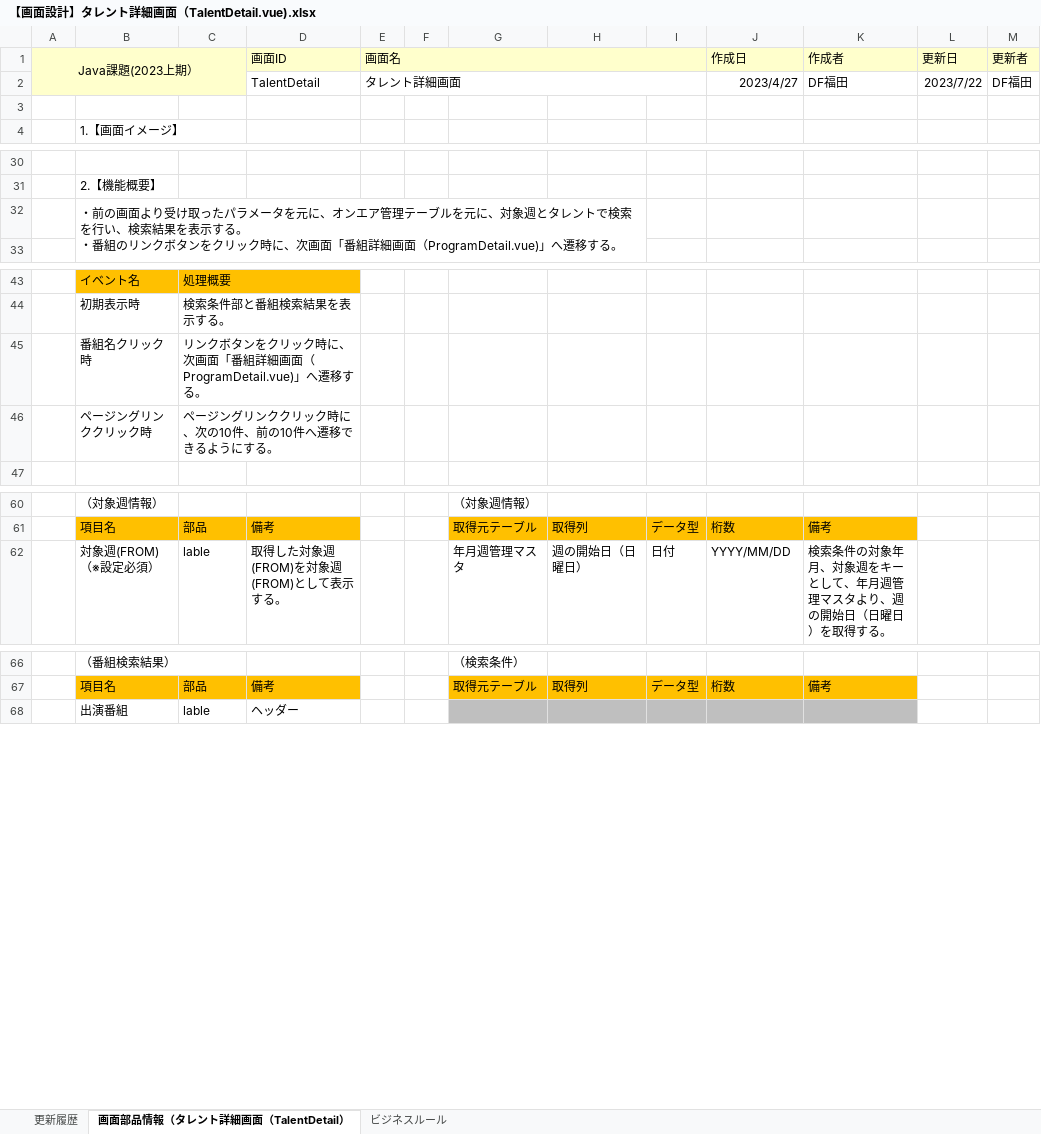
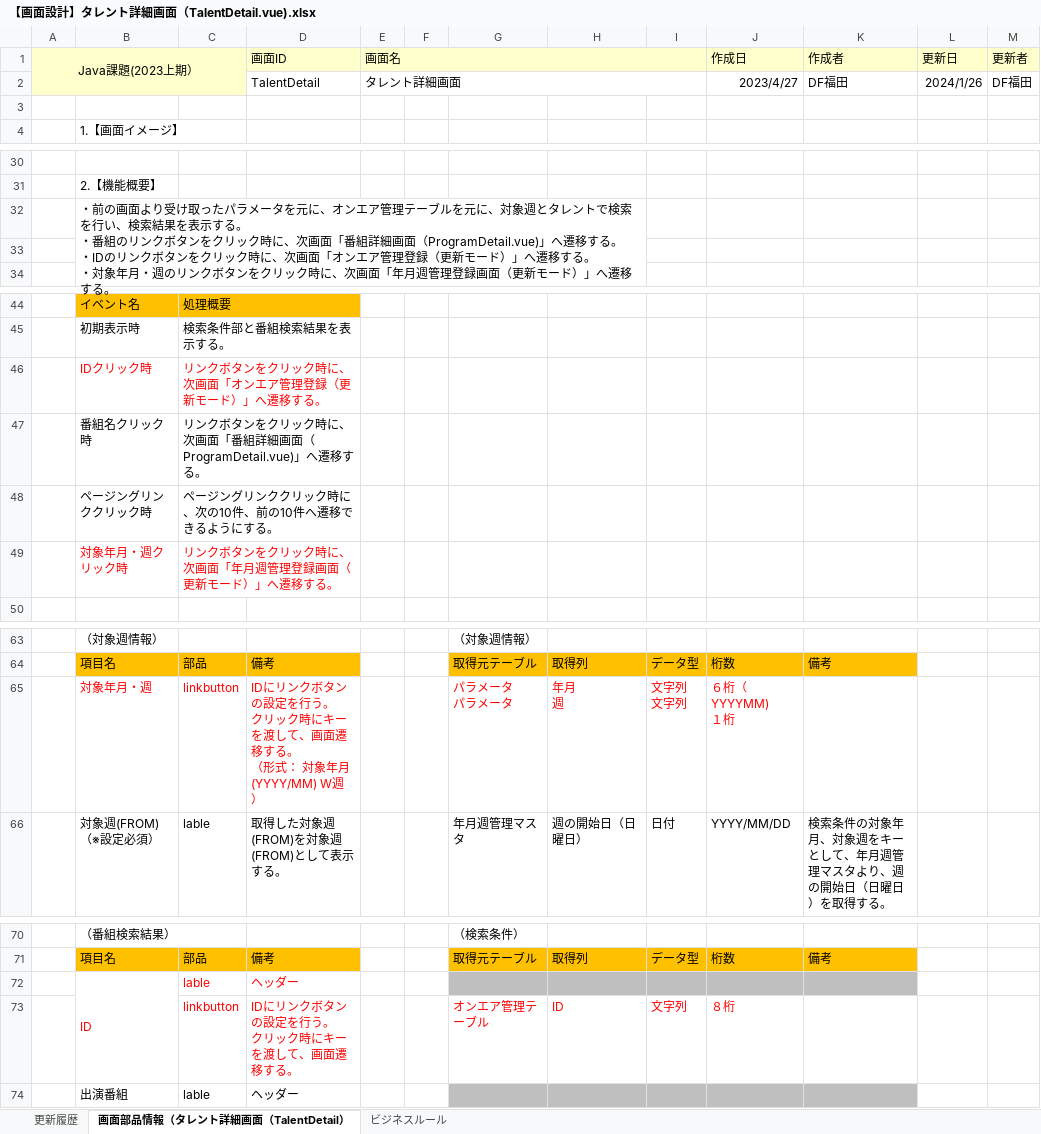
Before and after one commit to Fukuta-Y/TalentSearchCommon, an Excel workbook: doc/2023年上期/【画面設計】タレント詳細画面（TalentDetail.vue).xlsx, sheet 画面部品情報（タレント詳細画面（TalentDetail）, drawn as a sheet; only a part is shown, gaps mark what is left out; values as stored, in another font and other column widths than the file's, no borders; charts and pictures not drawn; ↵ is a line break in a cell; the diff names each change by its address in the sheet, - before the commit and + after, or states it on an @@ line.

```diff
--- a/doc/2023年上期/【画面設計】タレント詳細画面（TalentDetail.vue).xlsx (sheet 画面部品情報（タレント詳細画面（TalentDetail）)
+++ b/doc/2023年上期/【画面設計】タレント詳細画面（TalentDetail.vue).xlsx (sheet 画面部品情報（タレント詳細画面（TalentDetail）)
-L2 (更新日): 2023/7/22
+L2 (更新日): 2024/1/26
-B32: …移する。
+B32: …移する。 ↵ ・IDのリンクボタンをクリック時に、次画面「オンエア管理登録（更新モード）」へ遷移する。 ↵ ・対象年月・週のリンクボタンをクリック時に、次画面「年月週管理登録画面（更新モード）」へ遷移する。
+row 33: (empty)
+row 46:  | IDクリック時 | リンクボタンをクリック時に、次画面「オンエア管理登録（更新モード）」へ遷移する。
+row 49:  | 対象年月・週クリック時 | リンクボタンをクリック時に、次画面「年月週管理登録画面（更新モード）」へ遷移する。
+row 65:  | 対象年月・週 | linkbutton | IDにリンクボタンの設定を行う。 ↵ クリック時にキーを渡して、画面遷移する。 ↵ （形式： 対象年月(YYYY/MM) W週） |  |  | パラメータ ↵ パラメータ | 年月 ↵ 週 | 文字列 ↵ 文字列 | ６桁（YYYYMM) ↵ １桁
+row 72:  | ID | lable | ヘッダー
+row 73:  |  | linkbutton | IDにリンクボタンの設定を行う。 ↵ クリック時にキーを渡して、画面遷移する。 |  |  | オンエア管理テーブル | ID | 文字列 | ８桁
```
Also changed, not shown: sheet ビジネスルール, sheet 更新履歴, charts or pictures, doc/2023年上期/【画面設計】週間タレント出演画面（WeekTalentSh.xlsx, doc/2023年下期/API一覧_2023年下期.xlsx, 5 other files.
